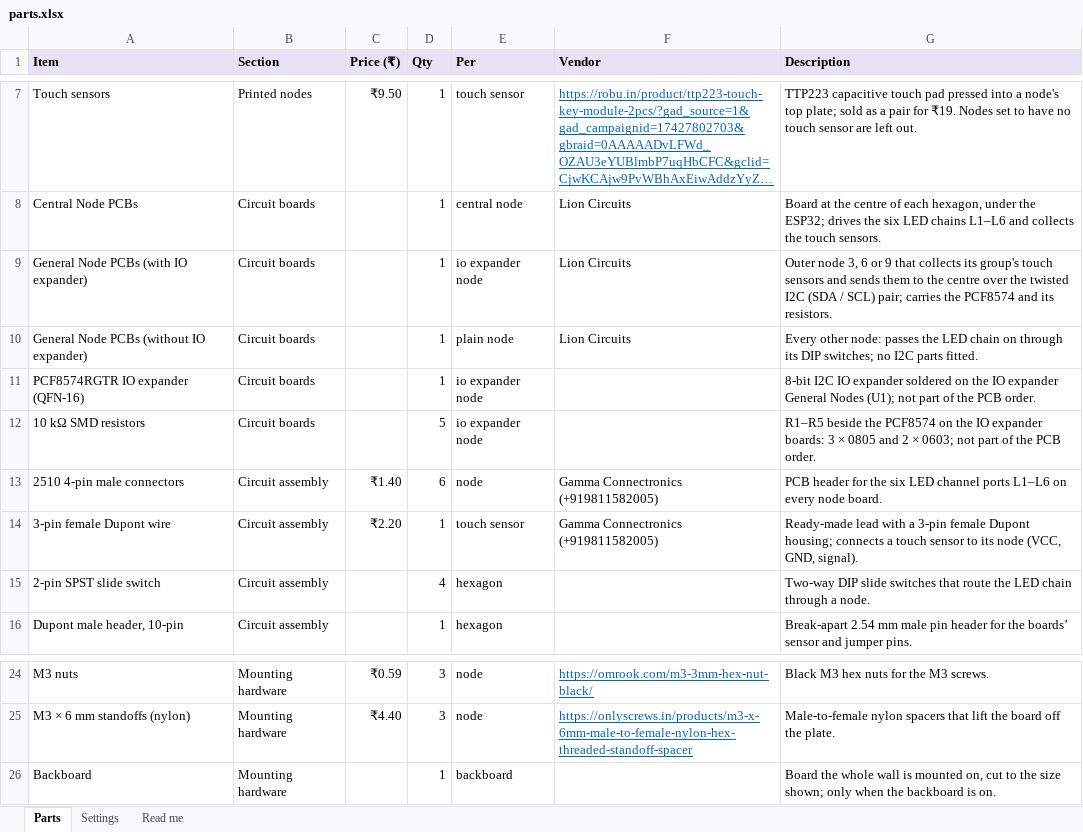
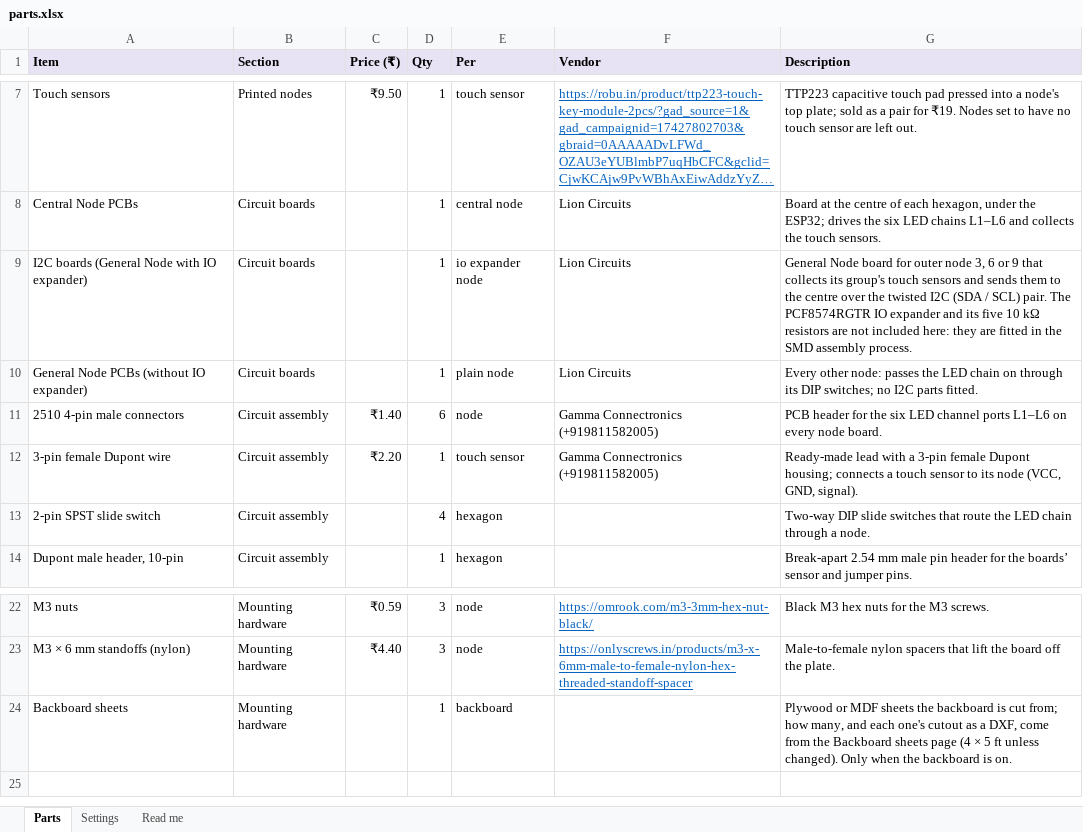
Before and after one commit to SanchakGarg/Hexagon-generator, an Excel workbook: parts.xlsx, sheet Parts, drawn as a sheet; only a part is shown, gaps mark what is left out; long unchanged cells end in …; values as stored, in another font and other column widths than the file's, no borders; removed rows and columns are numbered as before the commit, all else as after; the diff names each change by its address in the sheet, - before the commit and + after, or states it on an @@ line.

Commit message:
feat: a Backboard sheets page (page 3) takes the size of one sheet (4 × 5 ft by default, or 4 × 8 ft), lays the fewest sheets over the board, numbers them on the drawing and exports every sheet's cutout as a DXF in millimetres; the parts list counts the backboard in those sheets, lists the IO expander General Nodes as I2C boards (their PCF8574 and resistors come with SMD assembly), and shows section headings in bold with more room between columns; the guide's parts sheet has Edit and an Export menu (Excel or PDF) at its top right

```diff
--- a/parts.xlsx (sheet Parts)
+++ b/parts.xlsx (sheet Parts)
-A9 (Item): General Node PCBs (with IO expander)
+A9 (Item): I2C boards (General Node with IO expander)
-G9 (Description): Outer node 3, 6 or 9 that collects its group's touch sensors and sends them to the centre over the twisted I2C (SDA / SCL) pair; carries the PCF8574 and its resistors.
+G9 (Description): General Node board for outer node 3, 6 or 9 that collects its group's touch sensors and sends them to the centre over the twisted I2C (SDA / SCL) pair. The PCF8574RGTR IO expander and its five 10 kΩ resistors are not included here: they are fitted in the SMD assembly process.
-row 11: PCF8574RGTR IO expander (QFN-16) | Circuit boards |  | 1 | io expander node |  | 8-bit I2C IO expander soldered on the IO expander General Nodes (U1); not part of the PCB order.
-row 12: 10 kΩ SMD resistors | Circuit boards |  | 5 | io expander node |  | R1–R5 beside the PCF8574 on the IO expander boards: 3 × 0805 and 2 × 0603; not part of the PCB order.
-A24 (Item): Backboard
+A24 (Item): Backboard sheets
-G24 (Description): Board the whole wall is mounted on, cut to the size shown; only when the…
+G24 (Description): Plywood or MDF sheets the backboard is cut from; how many, and each one's cutout as a DXF, come from the Backboard sheets page (4 × 5 ft unless changed). Only when the…
```
Also changed, not shown: sheet Read me, 7 other files.
